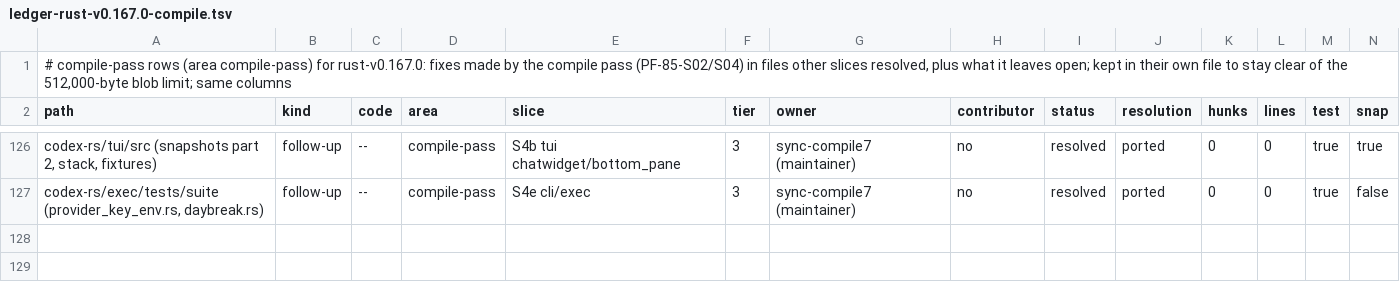
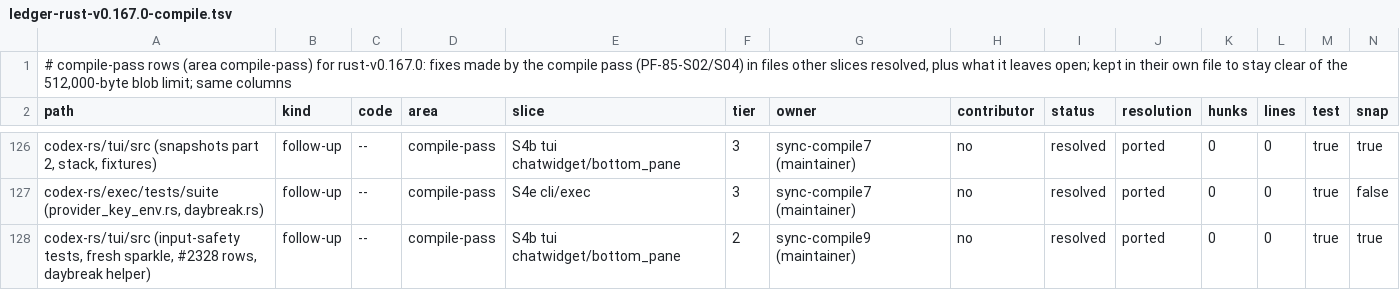
Before and after one commit to CorbanuCore/CorbanuTerminal, a TSV file: docs/management/upstreamSync/ledger-rust-v0.167.0-compile.tsv, drawn as a sheet; only a part is shown, gaps mark what is left out; rows hold the shown columns only; the diff names each change by its address in the sheet, - before the commit and + after, or states it on an @@ line.

Commit message:
Sync compile 9a: codex-tui input-safety, fresh-sparkle and #2328 test rows (#2312)
- #544/#192 input-safety tests: answers now reach the request's thread
  (upstream SubmitThreadOp) and a user-cancelled tool approval carries
  upstream's cancellation reason; the tests read both. The guard itself
  is unchanged and behaves as on main.
- Fresh-task sparkle: a thread's session no longer refreshes the
  model-dependent surfaces with the previous model when it applies the
  thread's provider (that stopped the sparkle on a new Astra task); they
  refresh once the session's model is set. An explicit Astra pick in
  main's provider-aware picker keeps its task (AstraSelectedFromModelPicker
  wrapping UpdateModelSelection) so the app can offer the sparkle.
  Test fixtures use the session's provider; two snapshots show Corbanu's
  placeholder.
- #2328: a declined or refused command keeps its job record in the
  transcript (pid not reported), as main's replayed transcript does.
- Daybreak gate tests: the shared helper no longer uses an inline
  snapshot, which insta rejected on its second run in one process.

```diff
--- a/docs/management/upstreamSync/ledger-rust-v0.167.0-compile.tsv
+++ b/docs/management/upstreamSync/ledger-rust-v0.167.0-compile.tsv
+row 128: codex-rs/tui/src (input-safety tests, fresh sparkle, #2328 rows, daybreak helper) | follow-up | -- | compile-pass | S4b tui chatwidget/bottom_pane | 2 | sync-compile9 (maintainer) | no | resolved | ported | 0 | 0 | true | true
```
Also changed, not shown: 12 other files.
